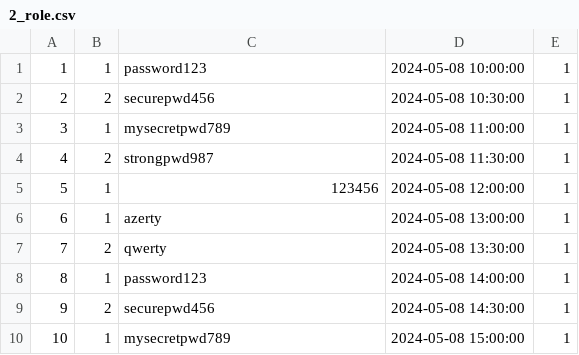
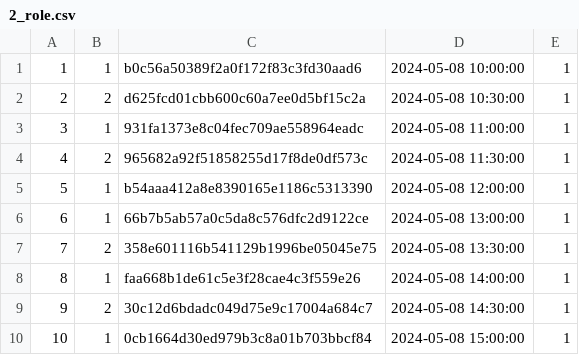
Before and after one commit to Nsven7/rubics, a CSV file: DB/csv/2_role.csv, drawn as a sheet.

```diff
--- a/DB/csv/2_role.csv
+++ b/DB/csv/2_role.csv
@@ -1,10 +1,10 @@
-"1",1,"password123","2024-05-08 10:00:00",1
-"2",2,"securepwd456","2024-05-08 10:30:00",1
-"3",1,"mysecretpwd789","2024-05-08 11:00:00",1
-"4",2,"strongpwd987","2024-05-08 11:30:00",1
-"5",1,"123456","2024-05-08 12:00:00",1
-"6",1,"azerty","2024-05-08 13:00:00",1
-"7",2,"qwerty","2024-05-08 13:30:00",1
-"8",1,"password123","2024-05-08 14:00:00",1
-"9",2,"securepwd456","2024-05-08 14:30:00",1
-"10",1,"mysecretpwd789","2024-05-08 15:00:00",1
+"1",1,"b0c56a50389f2a0f172f83c3fd30aad6","2024-05-08 10:00:00",1
+"2",2,"d625fcd01cbb600c60a7ee0d5bf15c2a","2024-05-08 10:30:00",1
+"3",1,"931fa1373e8c04fec709ae558964eadc","2024-05-08 11:00:00",1
+"4",2,"965682a92f51858255d17f8de0df573c","2024-05-08 11:30:00",1
+"5",1,"b54aaa412a8e8390165e1186c5313390","2024-05-08 12:00:00",1
+"6",1,"66b7b5ab57a0c5da8c576dfc2d9122ce","2024-05-08 13:00:00",1
+"7",2,"358e601116b541129b1996be05045e75","2024-05-08 13:30:00",1
+"8",1,"faa668b1de61c5e3f28cae4c3f559e26","2024-05-08 14:00:00",1
+"9",2,"30c12d6bdadc049d75e9c17004a684c7","2024-05-08 14:30:00",1
+"10",1,"0cb1664d30ed979b3c8a01b703bbcf84","2024-05-08 15:00:00",1
```
Also changed, not shown: DB/csv/7_identifier.csv, 20 other files.
